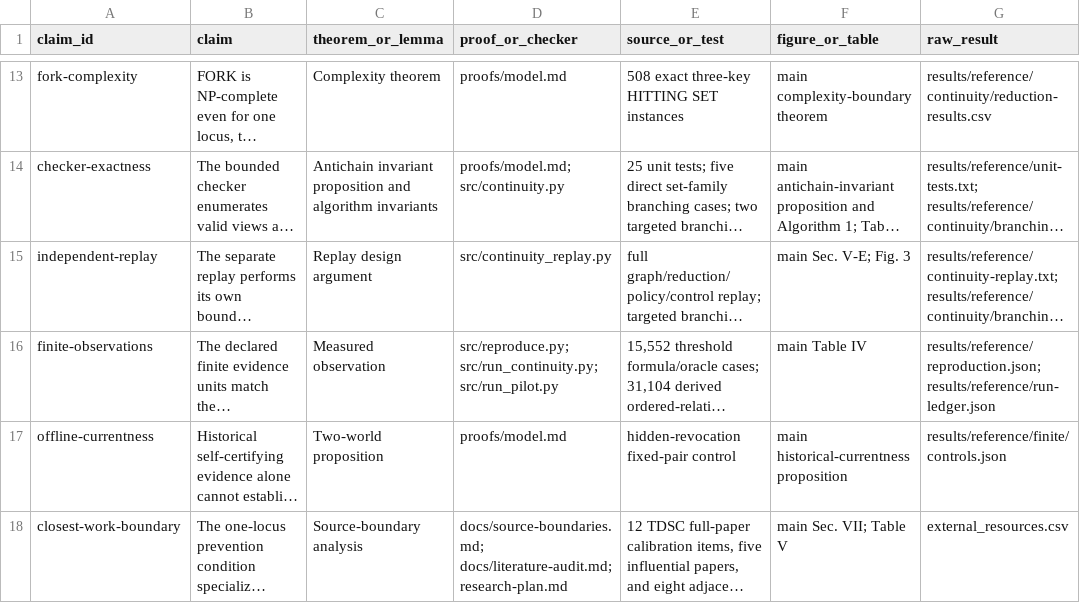
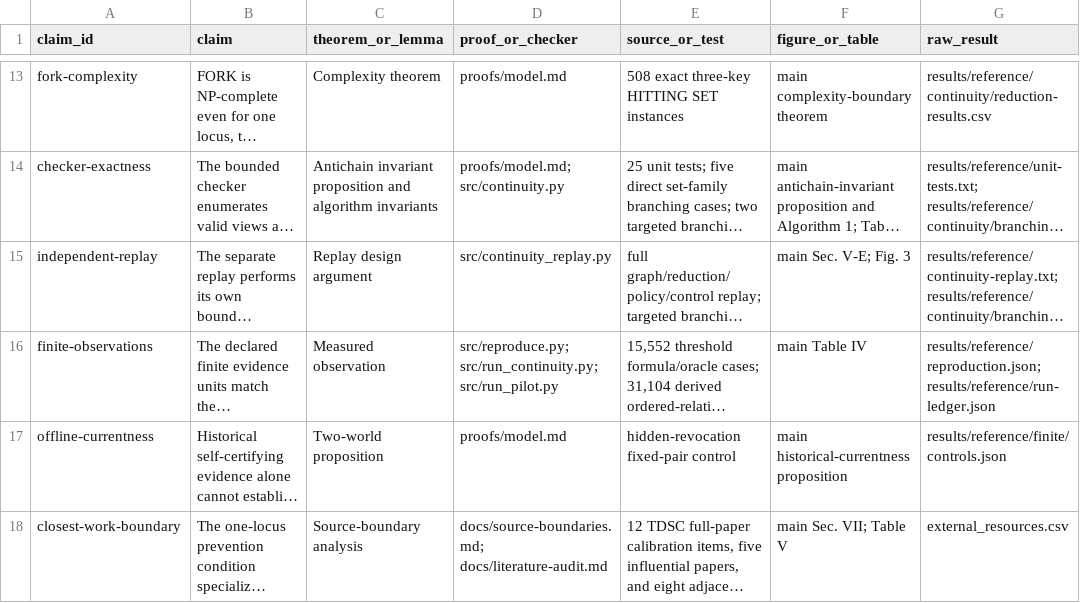
Before and after one commit to Haoyi-Zhang/NamespaceAudit, a CSV file: claim_evidence_ledger.csv, drawn as a sheet; only a part is shown, gaps mark what is left out; long unchanged cells end in …; the diff names each change by its address in the sheet, - before the commit and + after, or states it on an @@ line.

Commit message:
Clarify POSIX artifact execution and remove obsolete source pointer

```diff
--- a/claim_evidence_ledger.csv
+++ b/claim_evidence_ledger.csv
-D18 (proof_or_checker): docs/source-boundaries.md; docs/literature-audit.md; research-plan.md
+D18 (proof_or_checker): docs/source-boundaries.md; docs/literature-audit.md
```
Also changed, not shown: 2 other files.
